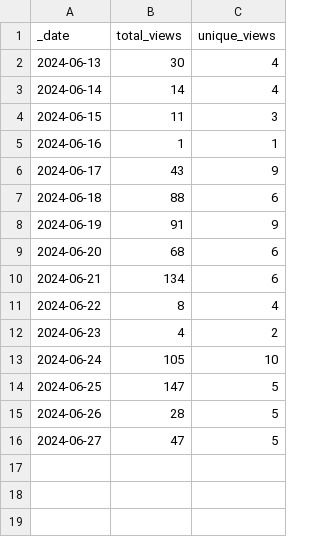
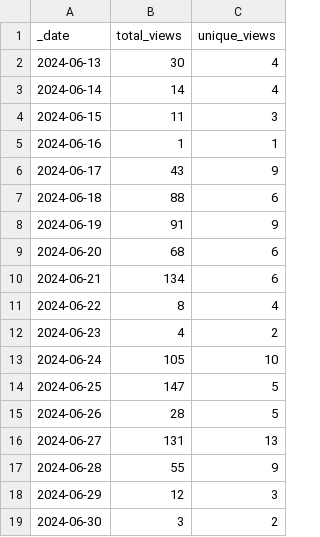
Before and after one commit to ansible-middleware/wildfly, a CSV file: traffic/views.csv, drawn as a sheet.

Commit message:
GitHub traffic

```diff
--- a/traffic/views.csv
+++ b/traffic/views.csv
@@ -15,2 +15,5 @@ _date,total_views,unique_views
 2024-06-26,28,5
-2024-06-27,47,5
+2024-06-27,131,13
+2024-06-28,55,9
+2024-06-29,12,3
+2024-06-30,3,2
```
Also changed, not shown: traffic/clones.csv, 1 other file.
